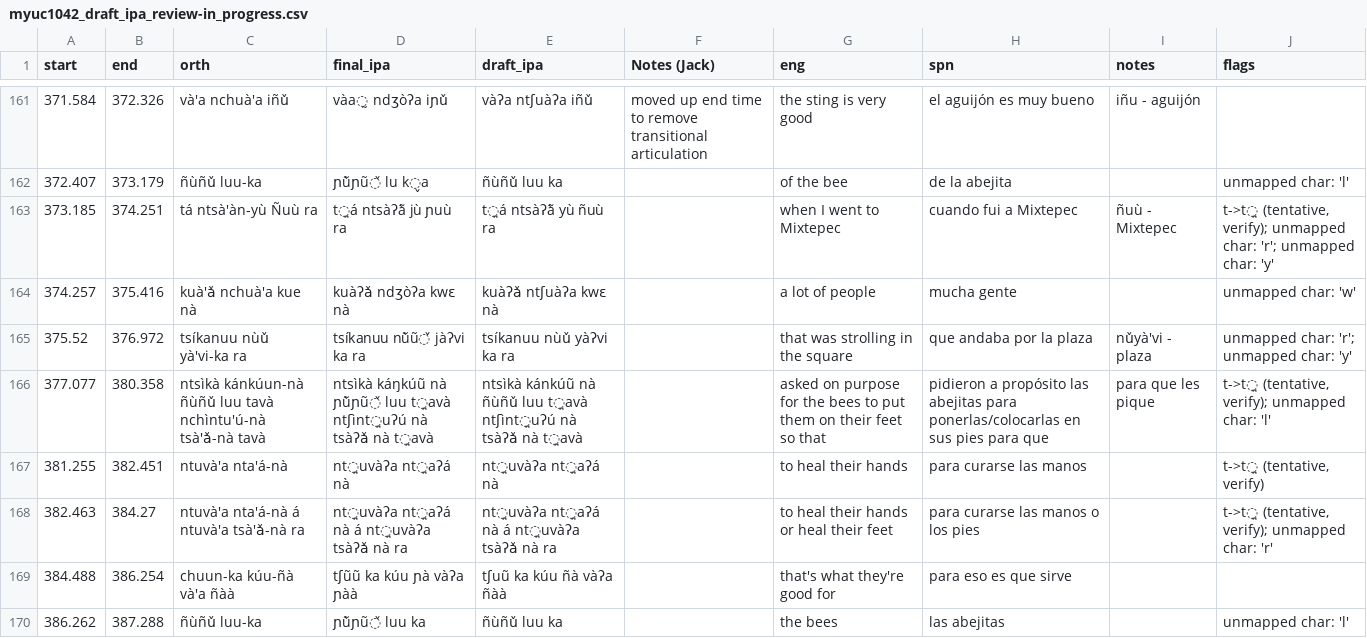
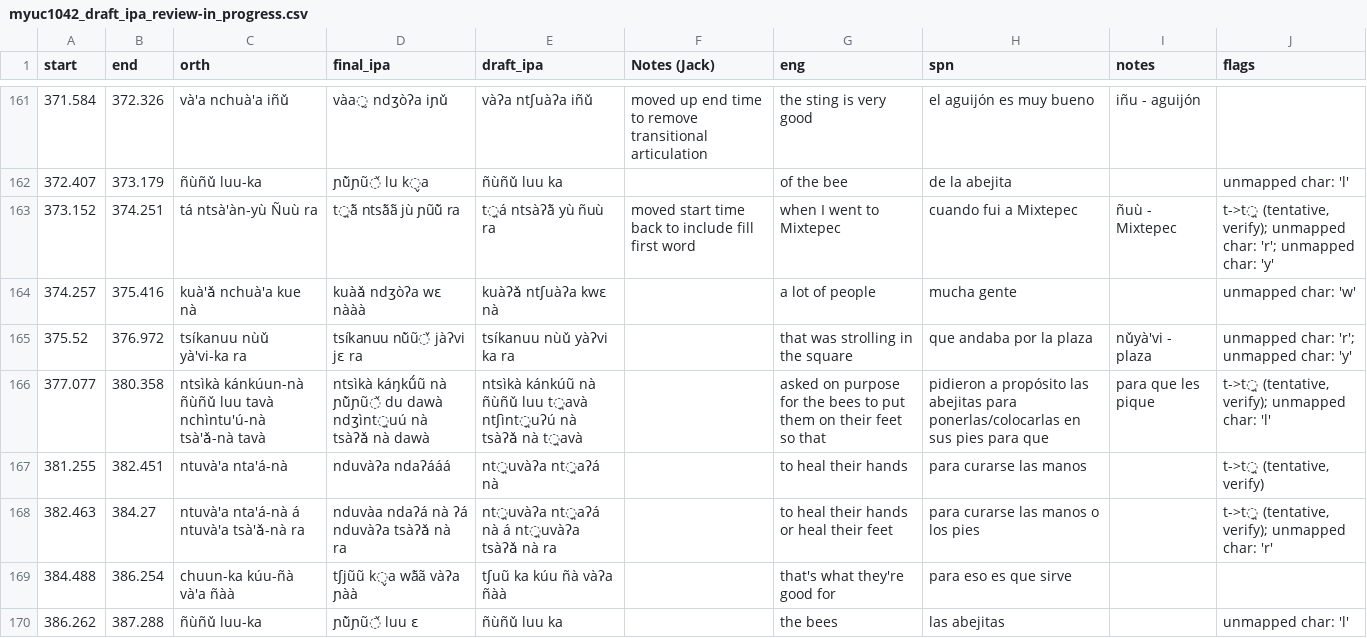
Before and after one commit to iljackb/Mixtepec_Mixtec, a CSV file: misc-sources/Jerry_Guillem_Mixtec/bees/myuc1042_draft_ipa_review-in_progress.csv, drawn as a sheet; only a part is shown, gaps mark what is left out; the diff covers the shown part only.

```diff
--- a/misc-sources/Jerry_Guillem_Mixtec/bees/myuc1042_draft_ipa_review-in_progress.csv
+++ b/misc-sources/Jerry_Guillem_Mixtec/bees/myuc1042_draft_ipa_review-in_progress.csv
@@ -162,9 +162,9 @@ start,end,orth,final_ipa,draft_ipa,Notes (Jack),eng,spn,notes,flags
 372.407,373.179,ñùñǔ luu-ka,ɲũ̀ɲũ̌ lu k̬a,ñùñǔ luu ka,,of the bee,de la abejita,,unmapped char: 'l'
-373.185,374.251,tá ntsà'àn-yù Ñuù ra,t̪á ntsàʔã̀ jù ɲuù ra,t̪á ntsàʔã̀ yù ñuù ra,,when I went to Mixtepec,cuando fui a Mixtepec,ñuù - Mixtepec,"t->t̪ (tentative, verify); unmapped char: 'r'; unmapped char: 'y'"
-374.257,375.416,kuà'ǎ nchuà'a kue nà,kuàʔǎ ndʒòʔa kwɛ nà,kuàʔǎ ntʃuàʔa kwɛ nà,,a lot of people,mucha gente,,unmapped char: 'w'
-375.52,376.972,tsíkanuu nùǔ yà'vi-ka ra,tsíkanuu nũ̀ũ̌ jàʔvi ka ra,tsíkanuu nùǔ yàʔvi ka ra,,that was strolling in the square,que andaba por la plaza,nǔyà'vi - plaza,unmapped char: 'r'; unmapped char: 'y'
-377.077,380.358,ntsìkà kánkúun-nà ñùñǔ luu tavà nchìntu'ú-nà tsà'ǎ-nà tavà,ntsìkà káŋkúũ nà ɲũ̀ɲũ̌ luu t̪avà ntʃìnt̪uʔú nà tsàʔǎ nà t̪avà,ntsìkà kánkúũ nà ñùñǔ luu t̪avà ntʃìnt̪uʔú nà tsàʔǎ nà t̪avà,,asked on purpose for the bees to put them on their feet so that,pidieron a propósito las abejitas para ponerlas/colocarlas en sus pies para que,para que les pique,"t->t̪ (tentative, verify); unmapped char: 'l'"
-381.255,382.451,ntuvà'a nta'á-nà,nt̪uvàʔa nt̪aʔá nà,nt̪uvàʔa nt̪aʔá nà,,to heal their hands,para curarse las manos,,"t->t̪ (tentative, verify)"
-382.463,384.27,ntuvà'a nta'á-nà á ntuvà'a tsà'ǎ-nà ra,nt̪uvàʔa nt̪aʔá nà á nt̪uvàʔa tsàʔǎ nà ra,nt̪uvàʔa nt̪aʔá nà á nt̪uvàʔa tsàʔǎ nà ra,,to heal their hands or heal their feet,para curarse las manos o los pies,,"t->t̪ (tentative, verify); unmapped char: 'r'"
-384.488,386.254,chuun-ka kúu-ñà và'a ñàà,tʃũũ ka kúu ɲà vàʔa ɲàà,tʃuũ ka kúu ñà vàʔa ñàà,,that's what they're good for,para eso es que sirve,,
-386.262,387.288,ñùñǔ luu-ka,ɲũ̀ɲũ̌ luu ka,ñùñǔ luu ka,,the bees,las abejitas,,unmapped char: 'l'
+373.152,374.251,tá ntsà'àn-yù Ñuù ra,t̪ã̀ ntsã̀ã̀ jù ɲũũ̀ ra,t̪á ntsàʔã̀ yù ñuù ra,moved start time back to include fill first word,when I went to Mixtepec,cuando fui a Mixtepec,ñuù - Mixtepec,"t->t̪ (tentative, verify); unmapped char: 'r'; unmapped char: 'y'"
+374.257,375.416,kuà'ǎ nchuà'a kue nà,kuàǎ ndʒòʔa wɛ nààà,kuàʔǎ ntʃuàʔa kwɛ nà,,a lot of people,mucha gente,,unmapped char: 'w'
+375.52,376.972,tsíkanuu nùǔ yà'vi-ka ra,tsíkanuu nũ̀ũ̌ jàʔvi jɛ ra,tsíkanuu nùǔ yàʔvi ka ra,,that was strolling in the square,que andaba por la plaza,nǔyà'vi - plaza,unmapped char: 'r'; unmapped char: 'y'
+377.077,380.358,ntsìkà kánkúun-nà ñùñǔ luu tavà nchìntu'ú-nà tsà'ǎ-nà tavà,ntsìkà káŋkṹũ nà ɲũ̀ɲũ̌ du dawà ndʒìnt̪uú nà tsàʔǎ nà dawà,ntsìkà kánkúũ nà ñùñǔ luu t̪avà ntʃìnt̪uʔú nà tsàʔǎ nà t̪avà,,asked on purpose for the bees to put them on their feet so that,pidieron a propósito las abejitas para ponerlas/colocarlas en sus pies para que,para que les pique,"t->t̪ (tentative, verify); unmapped char: 'l'"
+381.255,382.451,ntuvà'a nta'á-nà,nduvàʔa ndaʔááá,nt̪uvàʔa nt̪aʔá nà,,to heal their hands,para curarse las manos,,"t->t̪ (tentative, verify)"
+382.463,384.27,ntuvà'a nta'á-nà á ntuvà'a tsà'ǎ-nà ra,nduvàa ndaʔá nà ʔá nduvàʔa tsàʔǎ nà ra,nt̪uvàʔa nt̪aʔá nà á nt̪uvàʔa tsàʔǎ nà ra,,to heal their hands or heal their feet,para curarse las manos o los pies,,"t->t̪ (tentative, verify); unmapped char: 'r'"
+384.488,386.254,chuun-ka kúu-ñà và'a ñàà,tʃjũũ k̬a wã́ã vàʔa ɲàà,tʃuũ ka kúu ñà vàʔa ñàà,,that's what they're good for,para eso es que sirve,,
+386.262,387.288,ñùñǔ luu-ka,ɲũ̀ɲũ̌ luu ɛ,ñùñǔ luu ka,,the bees,las abejitas,,unmapped char: 'l'
```
Also changed, not shown: 13 edited cells elsewhere in this file.
